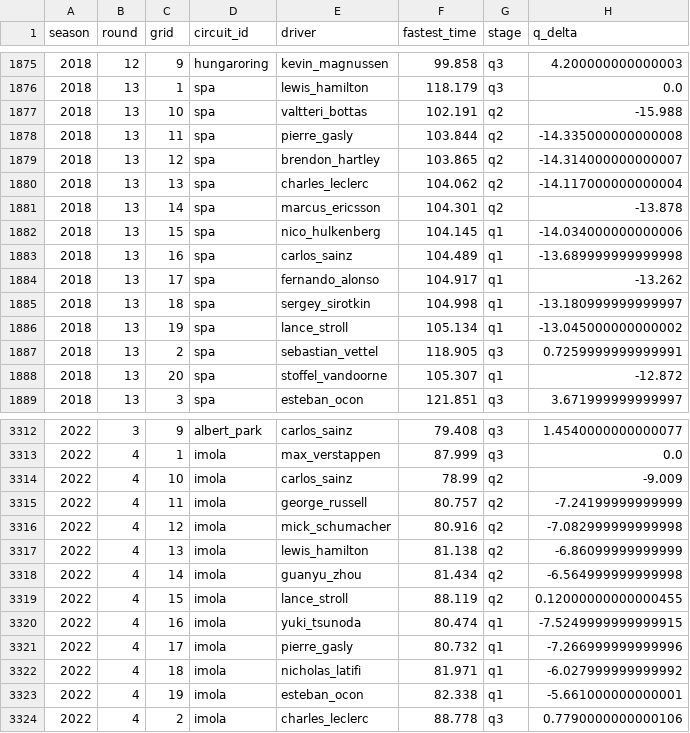
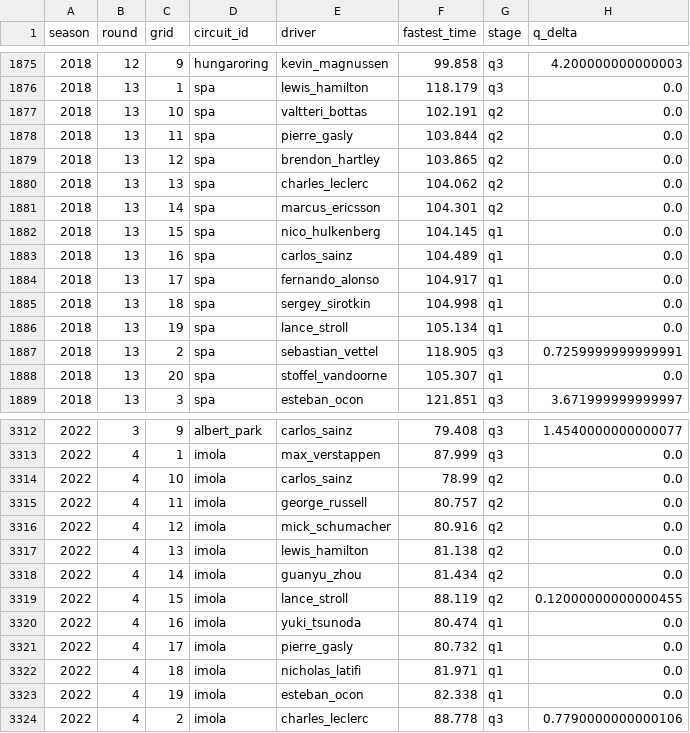
Before and after one commit to ollyjc99/f1-analytics, a CSV file: data/qualifying.csv, drawn as a sheet; only a part is shown, gaps mark what is left out; the diff covers the shown part only.

Commit message:
set negative q deltas to 0

```diff
--- a/data/qualifying.csv
+++ b/data/qualifying.csv
@@ -1876,14 +1876,14 @@ season,round,grid,circuit_id,driver,fastest_time,stage,q_delta
 2018,13,1,spa,lewis_hamilton,118.179,q3,0.0
-2018,13,10,spa,valtteri_bottas,102.191,q2,-15.988
-2018,13,11,spa,pierre_gasly,103.844,q2,-14.335000000000008
-2018,13,12,spa,brendon_hartley,103.865,q2,-14.314000000000007
-2018,13,13,spa,charles_leclerc,104.062,q2,-14.117000000000004
-2018,13,14,spa,marcus_ericsson,104.301,q2,-13.878
-2018,13,15,spa,nico_hulkenberg,104.145,q1,-14.034000000000006
-2018,13,16,spa,carlos_sainz,104.489,q1,-13.689999999999998
-2018,13,17,spa,fernando_alonso,104.917,q1,-13.262
-2018,13,18,spa,sergey_sirotkin,104.998,q1,-13.180999999999997
-2018,13,19,spa,lance_stroll,105.134,q1,-13.045000000000002
+2018,13,10,spa,valtteri_bottas,102.191,q2,0.0
+2018,13,11,spa,pierre_gasly,103.844,q2,0.0
+2018,13,12,spa,brendon_hartley,103.865,q2,0.0
+2018,13,13,spa,charles_leclerc,104.062,q2,0.0
+2018,13,14,spa,marcus_ericsson,104.301,q2,0.0
+2018,13,15,spa,nico_hulkenberg,104.145,q1,0.0
+2018,13,16,spa,carlos_sainz,104.489,q1,0.0
+2018,13,17,spa,fernando_alonso,104.917,q1,0.0
+2018,13,18,spa,sergey_sirotkin,104.998,q1,0.0
+2018,13,19,spa,lance_stroll,105.134,q1,0.0
 2018,13,2,spa,sebastian_vettel,118.905,q3,0.7259999999999991
-2018,13,20,spa,stoffel_vandoorne,105.307,q1,-12.872
+2018,13,20,spa,stoffel_vandoorne,105.307,q1,0.0
 2018,13,3,spa,esteban_ocon,121.851,q3,3.671999999999997
@@ -3313,12 +3313,12 @@ season,round,grid,circuit_id,driver,fastest_time,stage,q_delta
 2022,4,1,imola,max_verstappen,87.999,q3,0.0
-2022,4,10,imola,carlos_sainz,78.99,q2,-9.009
-2022,4,11,imola,george_russell,80.757,q2,-7.24199999999999
-2022,4,12,imola,mick_schumacher,80.916,q2,-7.082999999999998
-2022,4,13,imola,lewis_hamilton,81.138,q2,-6.86099999999999
-2022,4,14,imola,guanyu_zhou,81.434,q2,-6.564999999999998
+2022,4,10,imola,carlos_sainz,78.99,q2,0.0
+2022,4,11,imola,george_russell,80.757,q2,0.0
+2022,4,12,imola,mick_schumacher,80.916,q2,0.0
+2022,4,13,imola,lewis_hamilton,81.138,q2,0.0
+2022,4,14,imola,guanyu_zhou,81.434,q2,0.0
 2022,4,15,imola,lance_stroll,88.119,q2,0.12000000000000455
-2022,4,16,imola,yuki_tsunoda,80.474,q1,-7.5249999999999915
-2022,4,17,imola,pierre_gasly,80.732,q1,-7.266999999999996
-2022,4,18,imola,nicholas_latifi,81.971,q1,-6.027999999999992
-2022,4,19,imola,esteban_ocon,82.338,q1,-5.661000000000001
+2022,4,16,imola,yuki_tsunoda,80.474,q1,0.0
+2022,4,17,imola,pierre_gasly,80.732,q1,0.0
+2022,4,18,imola,nicholas_latifi,81.971,q1,0.0
+2022,4,19,imola,esteban_ocon,82.338,q1,0.0
 2022,4,2,imola,charles_leclerc,88.778,q3,0.7790000000000106
```
Also changed, not shown: 40 edited cells elsewhere in this file, 1 other file.
